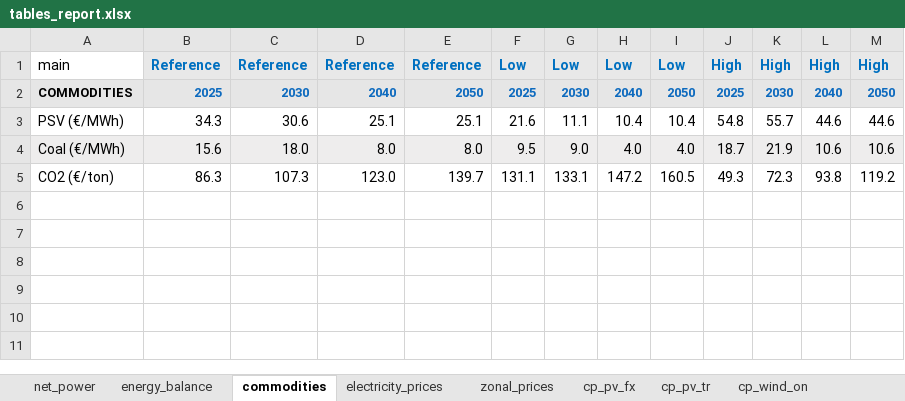
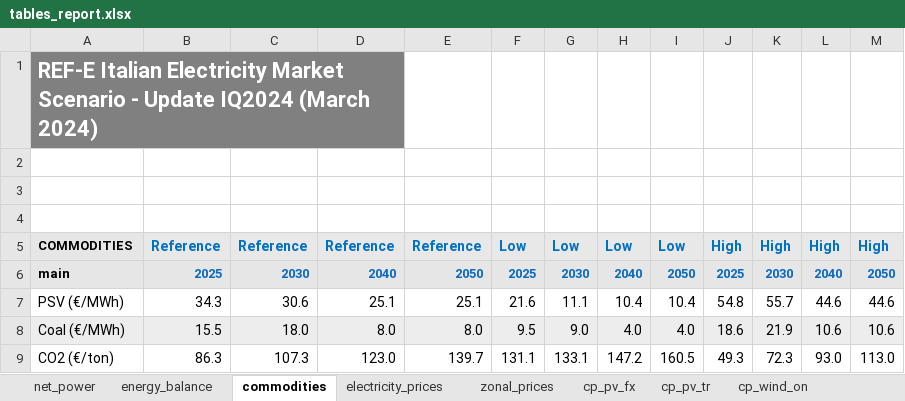
Before and after one commit to mbsenergy/report-scenario, an Excel workbook: 02_report_gen/tables_data/tables_report.xlsx, sheet commodities, drawn as a sheet; values as stored, in another font and other column widths than the file's, no borders; charts and pictures not drawn; addresses are those after the commit; the diff names each change by its address in the sheet, - before the commit and + after, or states it on an @@ line.

```diff
--- a/02_report_gen/tables_data/tables_report.xlsx (sheet commodities)
+++ b/02_report_gen/tables_data/tables_report.xlsx (sheet commodities)
+row 1: REF-E Italian Electricity Market Scenario - Update IQ2024 (March 2024)
+row 2: (empty)
+row 3: (empty)
+row 4: (empty)
-A5: main
+A5: COMMODITIES
@@ A5 fill: none → #E6E6E6, bold: off → on, text size: smaller @@
-A6: COMMODITIES
+A6: main
-B8: 15.6
+B8: 15.5
-J8: 18.7
+J8: 18.6
-L9: 93.8
+L9: 93.0
-M9: 119.2
+M9: 113.0
```
Also changed, not shown: sheet zonal_prices, sheet cp_wind_on, sheet cp_pv_fx, sheet cp_pv_tr, sheet energy_balance, sheet cp_wind_off, 2 more sheets, charts or pictures, 01_preparation/tables_report.xlsx, 5 other files.
